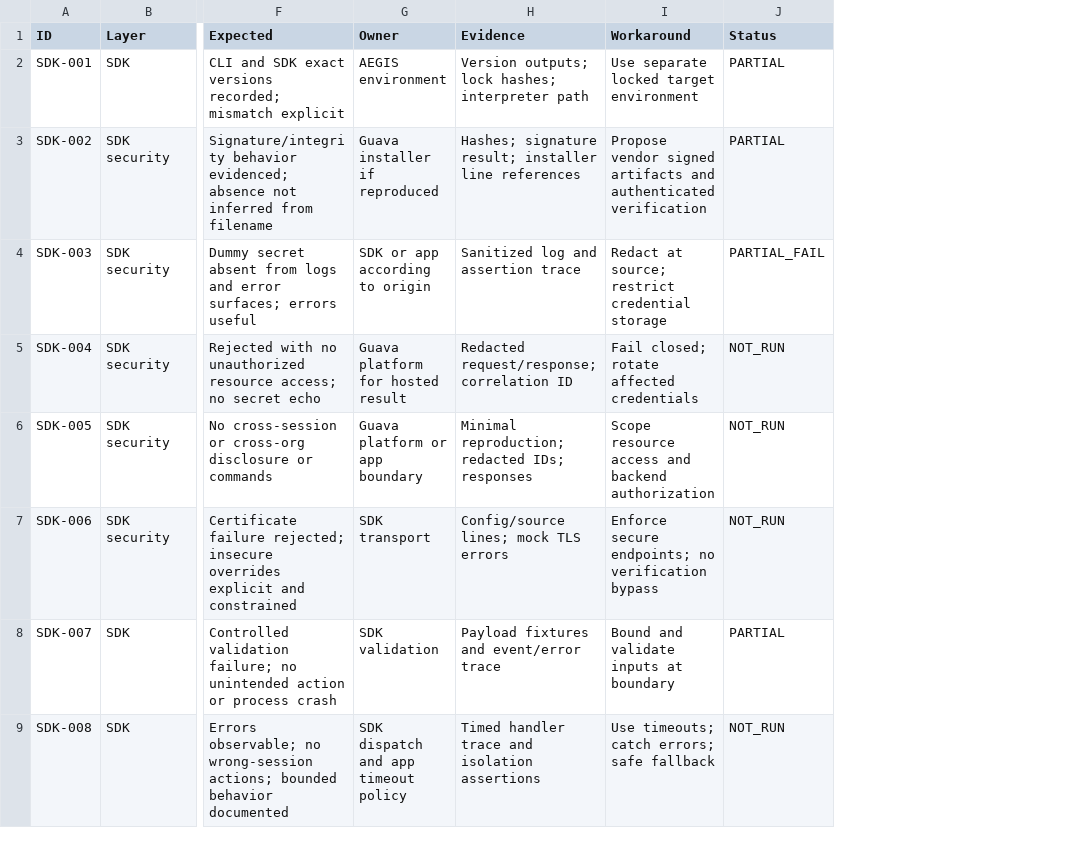
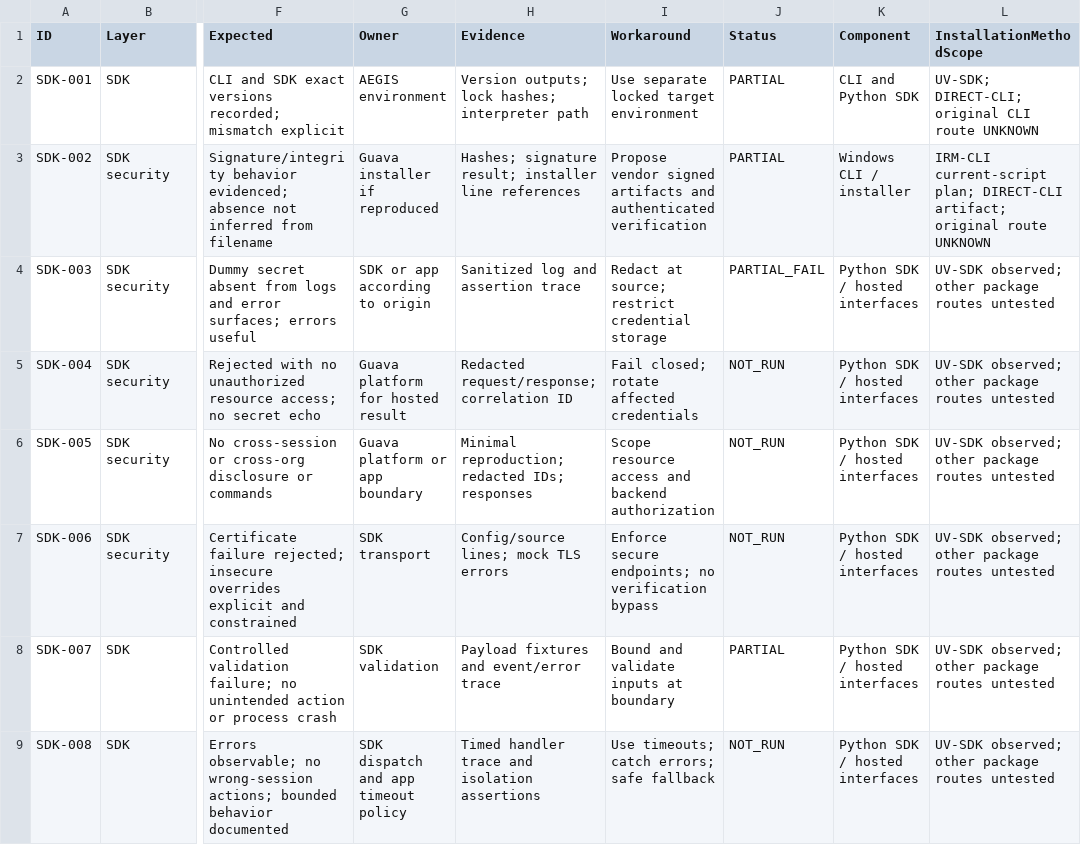
Before and after one commit to PranaySadavarte/aegis-care, a CSV file: reports/test-plans/test-cases.csv, drawn as a sheet; only a part is shown, gaps mark what is left out; the diff names each change by its address in the sheet, - before the commit and + after, or states it on an @@ line.

Commit message:
Separate SDK package and CLI installer evaluation by method

```diff
--- a/reports/test-plans/test-cases.csv
+++ b/reports/test-plans/test-cases.csv
+column K (Component), rows 2-9: CLI and Python SDK | Windows CLI / installer | Python SDK / hosted interfaces | Python SDK / hosted interfaces | Python SDK / hosted interfaces | Python SDK / hosted interfaces | Python SDK / hosted interfaces | Python SDK / hosted interfaces
+column L (InstallationMethodScope), rows 2-9: UV-SDK; DIRECT-CLI; original CLI route UNKNOWN | IRM-CLI current-script plan; DIRECT-CLI artifact; original route UNKNOWN | UV-SDK observed; other package routes untested | UV-SDK observed; other package routes untested | UV-SDK observed; other package routes untested | UV-SDK observed; other package routes untested | UV-SDK observed; other package routes untested | UV-SDK observed; other package routes untested
```
Also changed, not shown: 4 other files.
